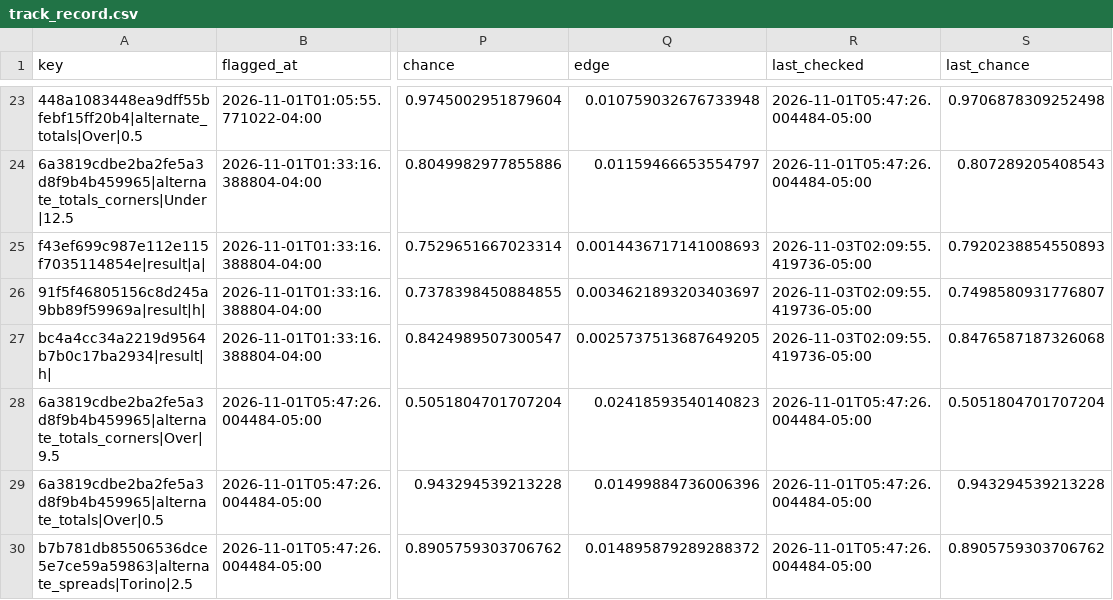
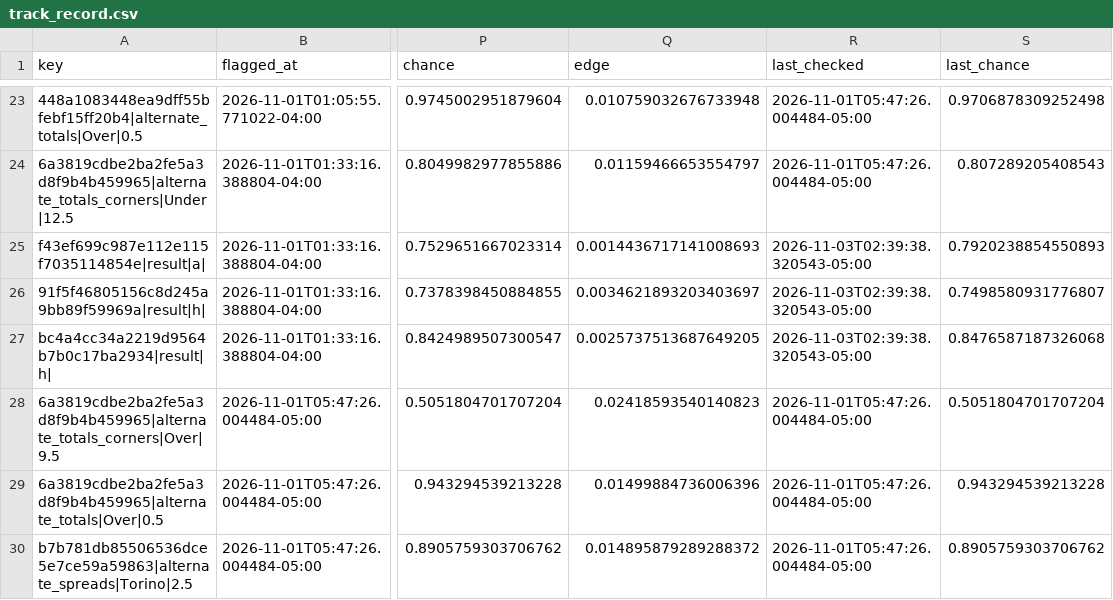
Before and after one commit to HughFOD/soccer-markets, a CSV file: data/track_record.csv, drawn as a sheet; only a part is shown, gaps mark what is left out; the diff covers the shown part only; the diff names each change by its address in the sheet, - before the commit and + after, or states it on an @@ line.

```diff
--- a/data/track_record.csv
+++ b/data/track_record.csv
-R25:R27 (last_checked): 2026-11-03T02:09:55.419736-05:00
+R25:R27 (last_checked): 2026-11-03T02:39:38.320543-05:00
```
Also changed, not shown: 1 added row and 21 edited cells elsewhere in this file, 6 other files.
